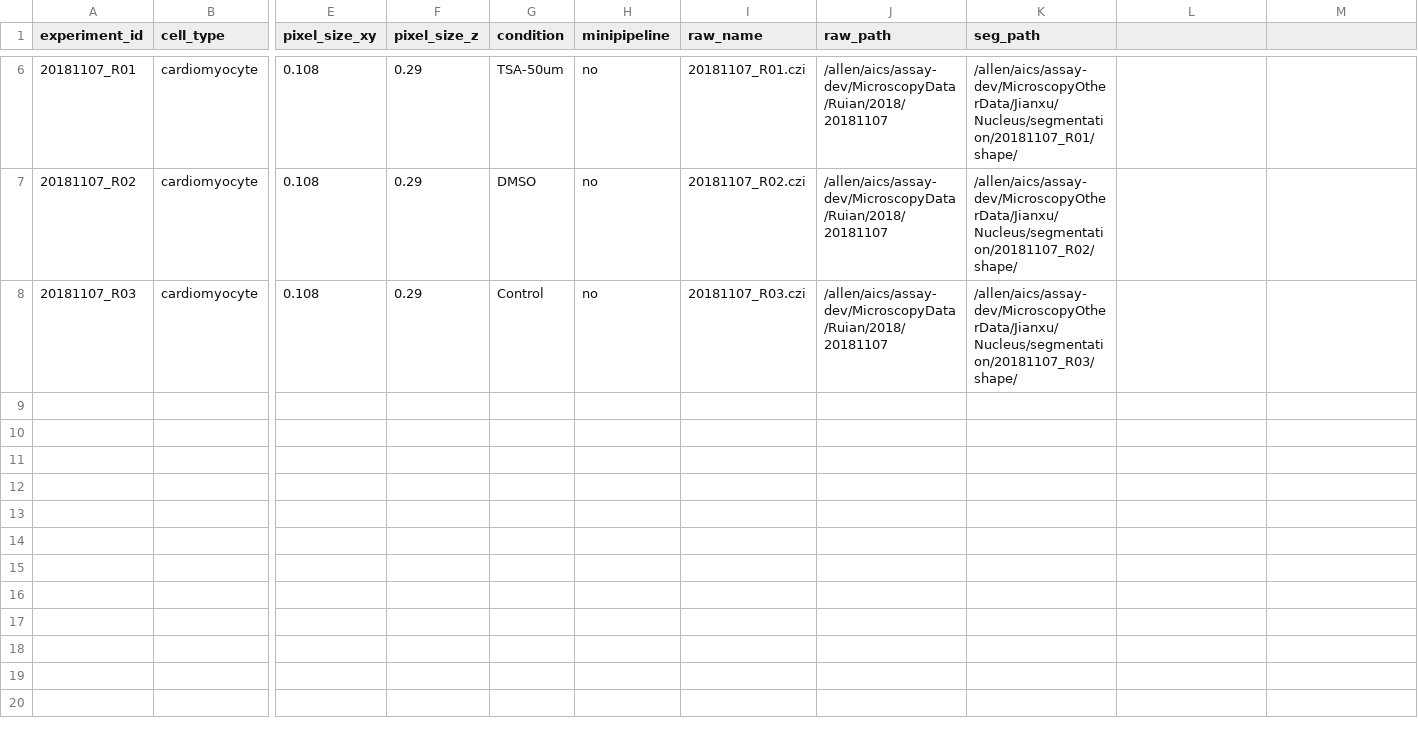
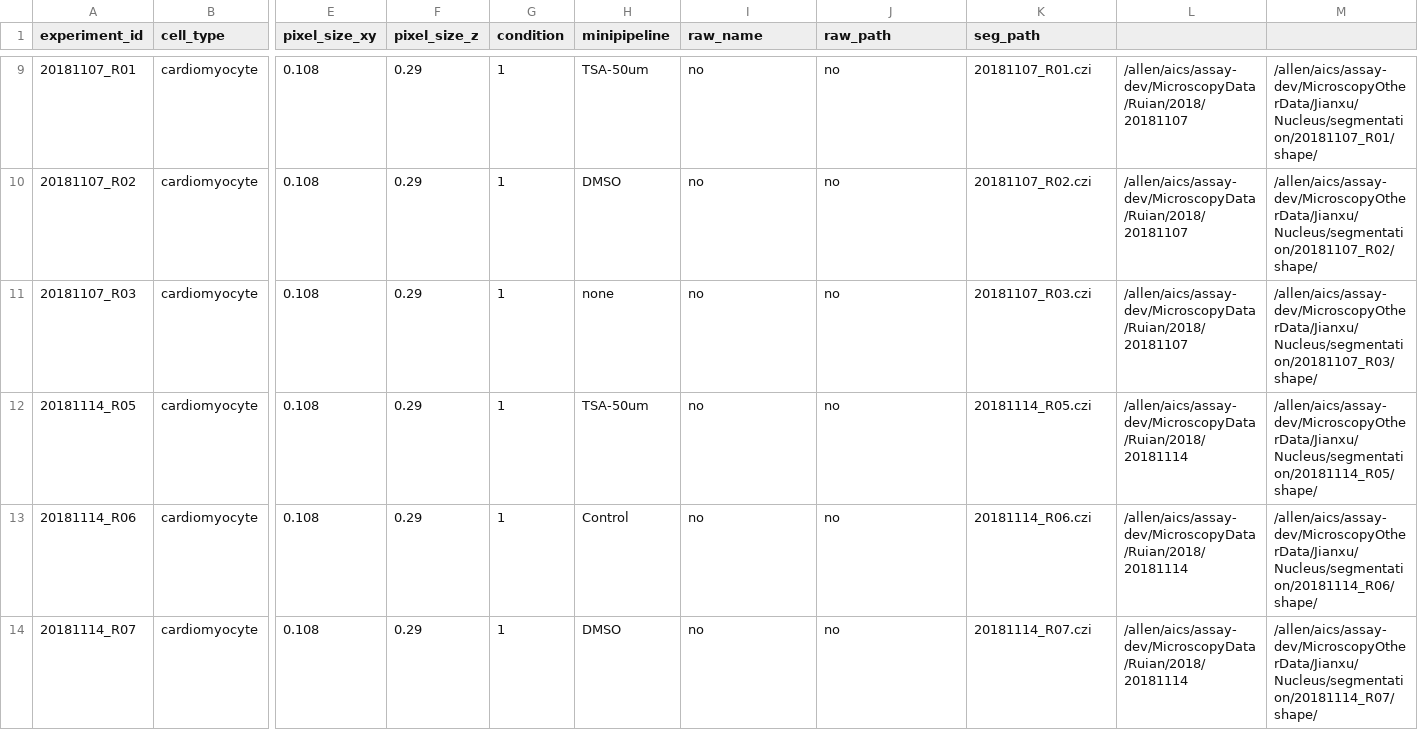
Before and after one commit to AllenInstitute/qcb-analysis, a CSV file: data-scripts/dataset/NUCLEUS_CARDIO.csv, drawn as a sheet; only a part is shown, gaps mark what is left out; addresses are those after the commit; rows hold the shown columns only; the diff covers the shown part only; the diff names each change by its address in the sheet, - before the commit and + after, or states it on an @@ line.

```diff
--- a/data-scripts/dataset/NUCLEUS_CARDIO.csv
+++ b/data-scripts/dataset/NUCLEUS_CARDIO.csv
-G9 (condition): TSA-50um
+G9 (condition): 1
-H9 (minipipeline): no
+H9 (minipipeline): TSA-50um
-I9 (raw_name): 20181107_R01.czi
+I9 (raw_name): no
-J9:J11 (raw_path): /allen/aics/assay-dev/MicroscopyData/Ruian/2018/20181107
+J9:J11 (raw_path): no
-K9 (seg_path): /allen/aics/assay-dev/MicroscopyOtherData/Jianxu/Nucleus/segmentation/20181107_R01/shape/
+K9 (seg_path): 20181107_R01.czi
-L9:L11: (empty)
+L9:L11: /allen/aics/assay-dev/MicroscopyData/Ruian/2018/20181107
-M9: (empty)
+M9: /allen/aics/assay-dev/MicroscopyOtherData/Jianxu/Nucleus/segmentation/20181107_R01/shape/
-G10 (condition): DMSO
+G10 (condition): 1
-H10 (minipipeline): no
+H10 (minipipeline): DMSO
-I10 (raw_name): 20181107_R02.czi
+I10 (raw_name): no
-K10 (seg_path): /allen/aics/assay-dev/MicroscopyOtherData/Jianxu/Nucleus/segmentation/20181107_R02/shape/
+K10 (seg_path): 20181107_R02.czi
-M10: (empty)
+M10: /allen/aics/assay-dev/MicroscopyOtherData/Jianxu/Nucleus/segmentation/20181107_R02/shape/
-G11 (condition): Control
+G11 (condition): 1
-H11 (minipipeline): no
+H11 (minipipeline): none
-I11 (raw_name): 20181107_R03.czi
+I11 (raw_name): no
-K11 (seg_path): /allen/aics/assay-dev/MicroscopyOtherData/Jianxu/Nucleus/segmentation/20181107_R03/shape/
+K11 (seg_path): 20181107_R03.czi
-M11: (empty)
+M11: /allen/aics/assay-dev/MicroscopyOtherData/Jianxu/Nucleus/segmentation/20181107_R03/shape/
+row 12: 20181114_R05 | cardiomyocyte | 0.108 | 0.29 | 1 | TSA-50um | no | no | 20181114_R05.czi | /allen/aics/assay-dev/MicroscopyData/Ruian/2018/20181114 | /allen/aics/assay-dev/MicroscopyOtherData/Jianxu/Nucleus/segmentation/20181114_R05/shape/
+row 13: 20181114_R06 | cardiomyocyte | 0.108 | 0.29 | 1 | Control | no | no | 20181114_R06.czi | /allen/aics/assay-dev/MicroscopyData/Ruian/2018/20181114 | /allen/aics/assay-dev/MicroscopyOtherData/Jianxu/Nucleus/segmentation/20181114_R06/shape/
+row 14: 20181114_R07 | cardiomyocyte | 0.108 | 0.29 | 1 | DMSO | no | no | 20181114_R07.czi | /allen/aics/assay-dev/MicroscopyData/Ruian/2018/20181114 | /allen/aics/assay-dev/MicroscopyOtherData/Jianxu/Nucleus/segmentation/20181114_R07/shape/
```
Also changed, not shown: 3 added rows and 28 edited cells elsewhere in this file, 21 other files.
